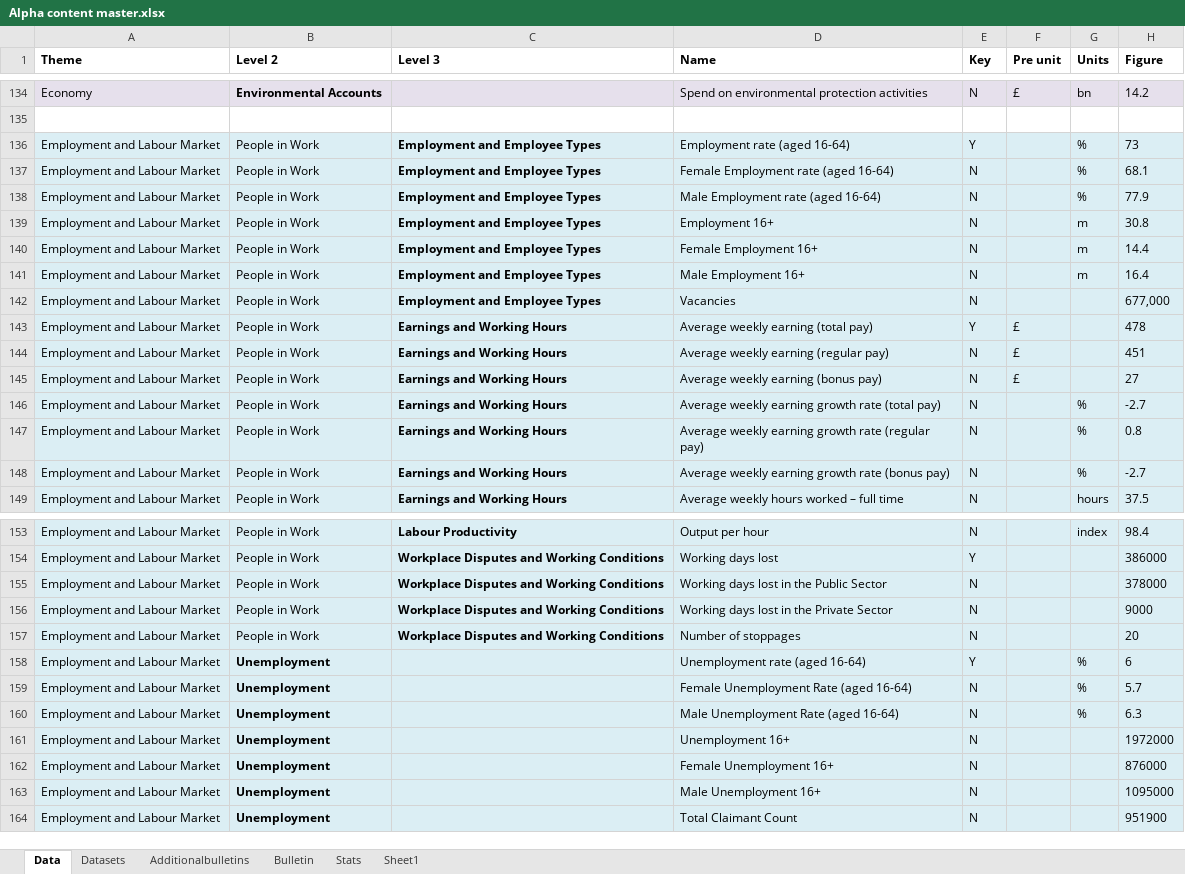
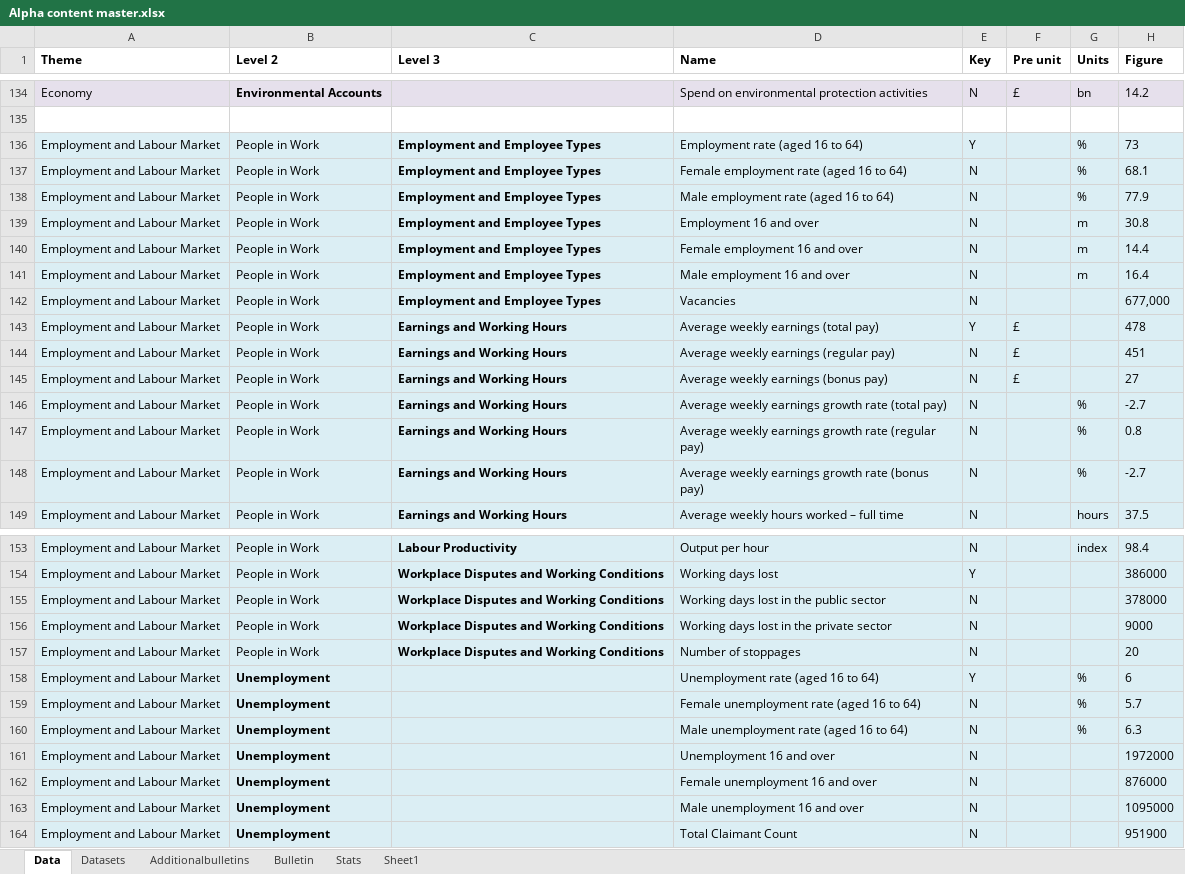
Before and after one commit to ONSdigital/tredegar, an Excel workbook: src/main/resources/Alpha content master.xlsx, sheet Data, drawn as a sheet; only a part is shown, gaps mark what is left out; values as stored, in another font and other column widths than the file's, no borders; the diff covers the shown part only; the diff names each change by its address in the sheet, - before the commit and + after, or states it on an @@ line.

```diff
--- a/src/main/resources/Alpha content master.xlsx (sheet Data)
+++ b/src/main/resources/Alpha content master.xlsx (sheet Data)
-D136 (Name): Employment rate (aged 16-64)
+D136 (Name): Employment rate (aged 16 to 64)
-D137 (Name): Female Employment rate (aged 16-64)
+D137 (Name): Female employment rate (aged 16 to 64)
-D138 (Name): Male Employment rate (aged 16-64)
+D138 (Name): Male employment rate (aged 16 to 64)
-D139 (Name): Employment 16+
+D139 (Name): Employment 16 and over
-D140 (Name): Female Employment 16+
+D140 (Name): Female employment 16 and over
-D141 (Name): Male Employment 16+
+D141 (Name): Male employment 16 and over
-D143 (Name): Average weekly earning (total pay)
+D143 (Name): Average weekly earnings (total pay)
-D144 (Name): Average weekly earning (regular pay)
+D144 (Name): Average weekly earnings (regular pay)
-D145 (Name): Average weekly earning (bonus pay)
+D145 (Name): Average weekly earnings (bonus pay)
-D146 (Name): Average weekly earning growth rate…
+D146 (Name): Average weekly earnings growth rate…
-D147 (Name): Average weekly earning growth rate…
+D147 (Name): Average weekly earnings growth rate…
-D148 (Name): Average weekly earning growth rate…
+D148 (Name): Average weekly earnings growth rate…
-D155 (Name): Working days lost in the Public Sector
+D155 (Name): Working days lost in the public sector
-D156 (Name): Working days lost in the Private Sector
+D156 (Name): Working days lost in the private sector
-D158 (Name): Unemployment rate (aged 16-64)
+D158 (Name): Unemployment rate (aged 16 to 64)
-D159 (Name): Female Unemployment Rate (aged 16-64)
+D159 (Name): Female unemployment rate (aged 16 to 64)
-D160 (Name): Male Unemployment Rate (aged 16-64)
+D160 (Name): Male unemployment rate (aged 16 to 64)
-D161 (Name): Unemployment 16+
+D161 (Name): Unemployment 16 and over
-D162 (Name): Female Unemployment 16+
+D162 (Name): Female unemployment 16 and over
-D163 (Name): Male Unemployment 16+
+D163 (Name): Male unemployment 16 and over
```
Also changed, not shown: 49 edited cells elsewhere in this sheet, sheet Additionalbulletins, sheet Datasets, 1 other file.
